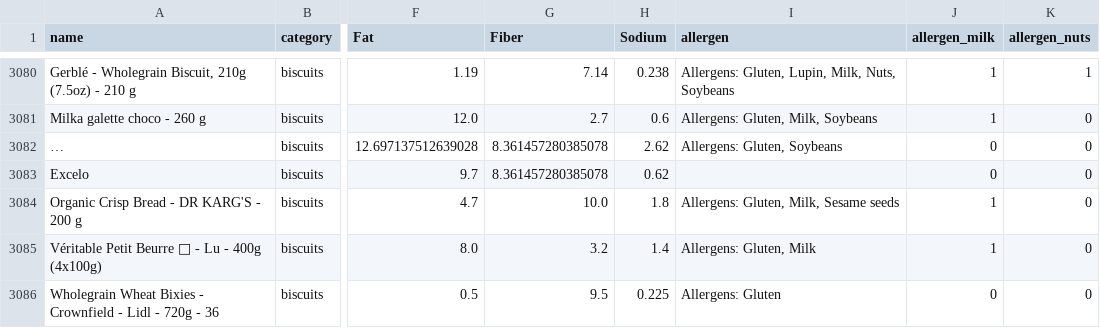
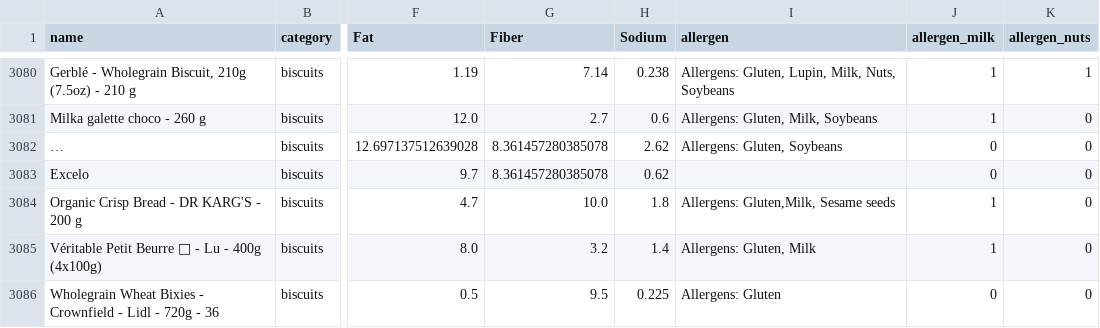
Before and after one commit to ShravaniAnilPatil/EatWell, a CSV file: product-details/preprocessed_dataset.csv, drawn as a sheet; only a part is shown, gaps mark what is left out; long unchanged cells end in …; the diff names each change by its address in the sheet, - before the commit and + after, or states it on an @@ line.

```diff
--- a/product-details/preprocessed_dataset.csv
+++ b/product-details/preprocessed_dataset.csv
-I3084 (allergen): Allergens: Gluten, Milk, Sesame seeds
+I3084 (allergen): Allergens: Gluten,Milk, Sesame seeds
```
Also changed, not shown: 7 other files.
